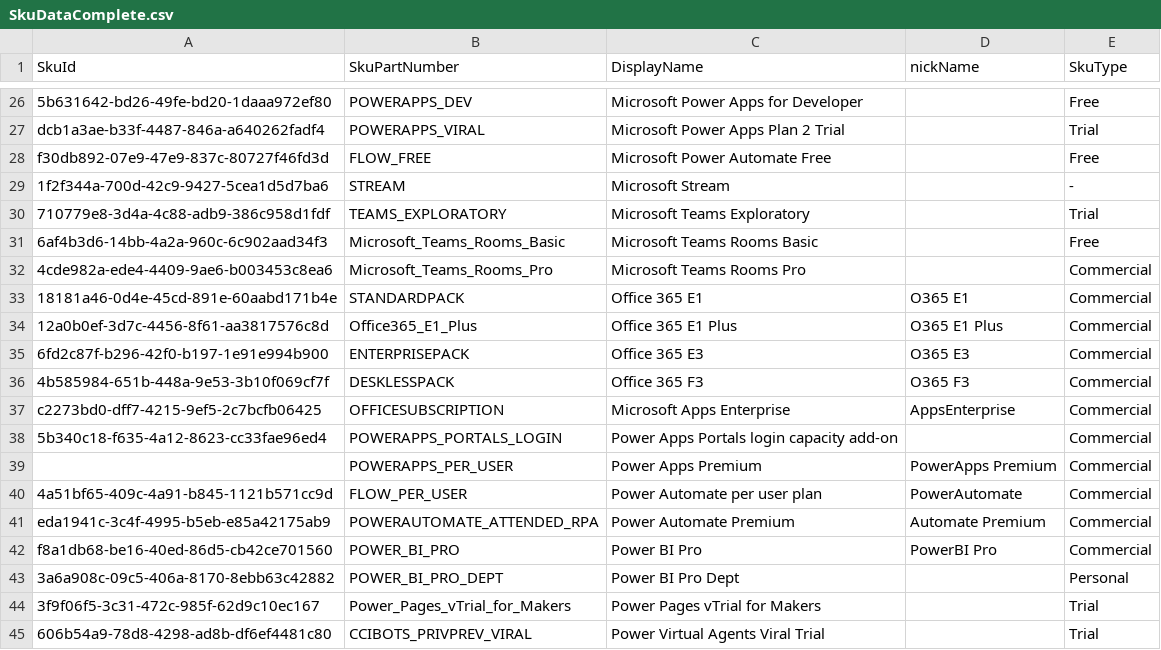
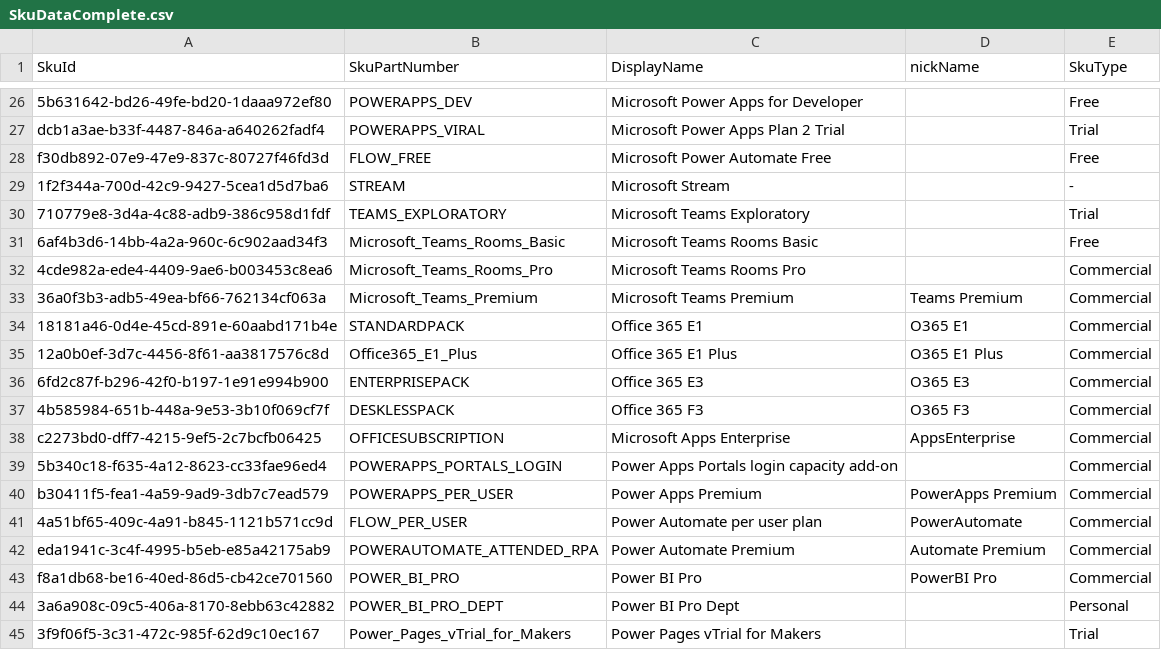
Before and after one commit to Jouderian/Microsoft-365, a CSV file: SkuDataComplete.csv, drawn as a sheet; only a part is shown, gaps mark what is left out; the shorter side is filled out with more unchanged rows.

Commit message:
Adição das licenças Teams Premium e PowerApps Premium

```diff
--- a/SkuDataComplete.csv
+++ b/SkuDataComplete.csv
@@ -32,2 +32,3 @@ f30db892-07e9-47e9-837c-80727f46fd3d;FLOW_FREE;Microsoft Power Automate Free;;Fr
 4cde982a-ede4-4409-9ae6-b003453c8ea6;Microsoft_Teams_Rooms_Pro;Microsoft Teams Rooms Pro;;Commercial
+36a0f3b3-adb5-49ea-bf66-762134cf063a;Microsoft_Teams_Premium;Microsoft Teams Premium;Teams Premium;Commercial
 18181a46-0d4e-45cd-891e-60aabd171b4e;STANDARDPACK;Office 365 E1;O365  E1;Commercial
@@ -38,3 +39,3 @@ c2273bd0-dff7-4215-9ef5-2c7bcfb06425;OFFICESUBSCRIPTION;Microsoft Apps Enterpris
 5b340c18-f635-4a12-8623-cc33fae96ed4;POWERAPPS_PORTALS_LOGIN;Power Apps Portals login capacity add-on;;Commercial
-;POWERAPPS_PER_USER;Power Apps Premium;PowerApps Premium;Commercial
+b30411f5-fea1-4a59-9ad9-3db7c7ead579;POWERAPPS_PER_USER;Power Apps Premium;PowerApps Premium;Commercial
 4a51bf65-409c-4a91-b845-1121b571cc9d;FLOW_PER_USER;Power Automate per user plan;PowerAutomate;Commercial
```
